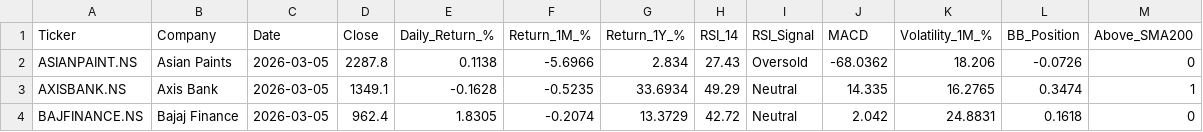
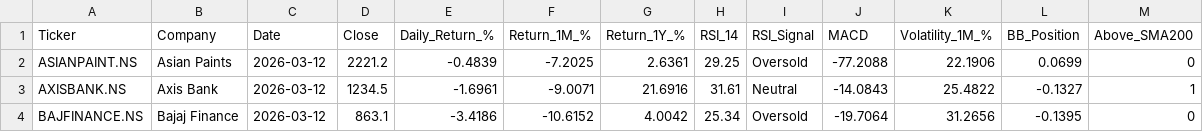
Before and after one commit to vivekraj123456/Stock-Analysis, a CSV file: powerbi_data/snapshot_latest.csv, drawn as a sheet; only a part is shown; the diff covers the shown part only.

```diff
--- a/powerbi_data/snapshot_latest.csv
+++ b/powerbi_data/snapshot_latest.csv
@@ -1,4 +1,4 @@
 Ticker,Company,Date,Close,Daily_Return_%,Return_1M_%,Return_1Y_%,RSI_14,RSI_Signal,MACD,Volatility_1M_%,BB_Position,Above_SMA200
-ASIANPAINT.NS,Asian Paints,2026-03-05,2287.8,0.1138,-5.6966,2.834,27.43,Oversold,-68.0362,18.206,-0.0726,0
-AXISBANK.NS,Axis Bank,2026-03-05,1349.1,-0.1628,-0.5235,33.6934,49.29,Neutral,14.335,16.2765,0.3474,1
-BAJFINANCE.NS,Bajaj Finance,2026-03-05,962.4,1.8305,-0.2074,13.3729,42.72,Neutral,2.042,24.8831,0.1618,0
+ASIANPAINT.NS,Asian Paints,2026-03-12,2221.2,-0.4839,-7.2025,2.6361,29.25,Oversold,-77.2088,22.1906,0.0699,0
+AXISBANK.NS,Axis Bank,2026-03-12,1234.5,-1.6961,-9.0071,21.6916,31.61,Neutral,-14.0843,25.4822,-0.1327,1
+BAJFINANCE.NS,Bajaj Finance,2026-03-12,863.1,-3.4186,-10.6152,4.0042,25.34,Oversold,-19.7064,31.2656,-0.1395,0
```
Also changed, not shown: 1 removed row and 153 edited cells elsewhere in this file, powerbi_data/dim_date.csv, 6 other files.
